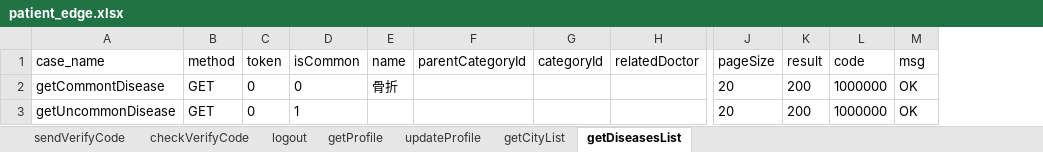
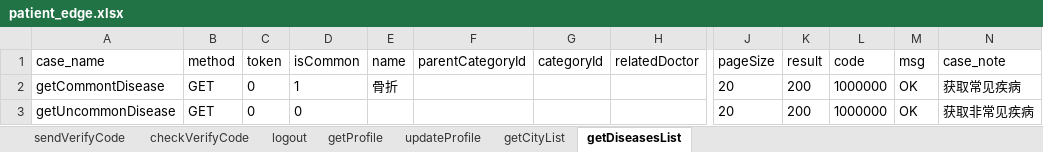
Before and after one commit to tianjing1/APITestDemo, an Excel workbook: testFile/case/patient_edge.xlsx, sheet getDiseasesList, drawn as a sheet; only a part is shown, gaps mark what is left out; values as stored, in another font and other column widths than the file's, no borders; the diff names each change by its address in the sheet, - before the commit and + after, or states it on an @@ line.

```diff
--- a/testFile/case/patient_edge.xlsx (sheet getDiseasesList)
+++ b/testFile/case/patient_edge.xlsx (sheet getDiseasesList)
+column N (case_note), rows 2-3: 获取常见疾病 | 获取非常见疾病
-D2 (isCommon): 0
+D2 (isCommon): 1
-D3 (isCommon): 1
+D3 (isCommon): 0
```
Also changed, not shown: sheet updateProfile, sheet getCityList, sheet checkVerifyCode, sheet getProfile, sheet sendVerifyCode, sheet logout, 11 other files.
